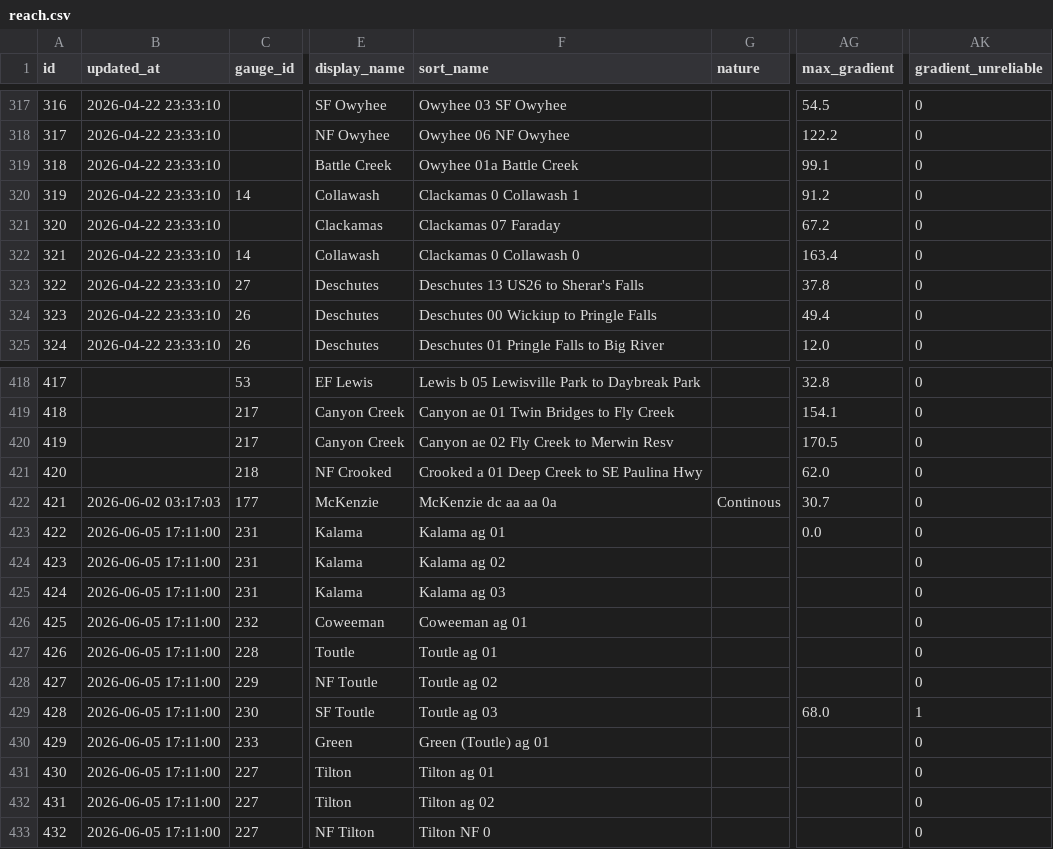
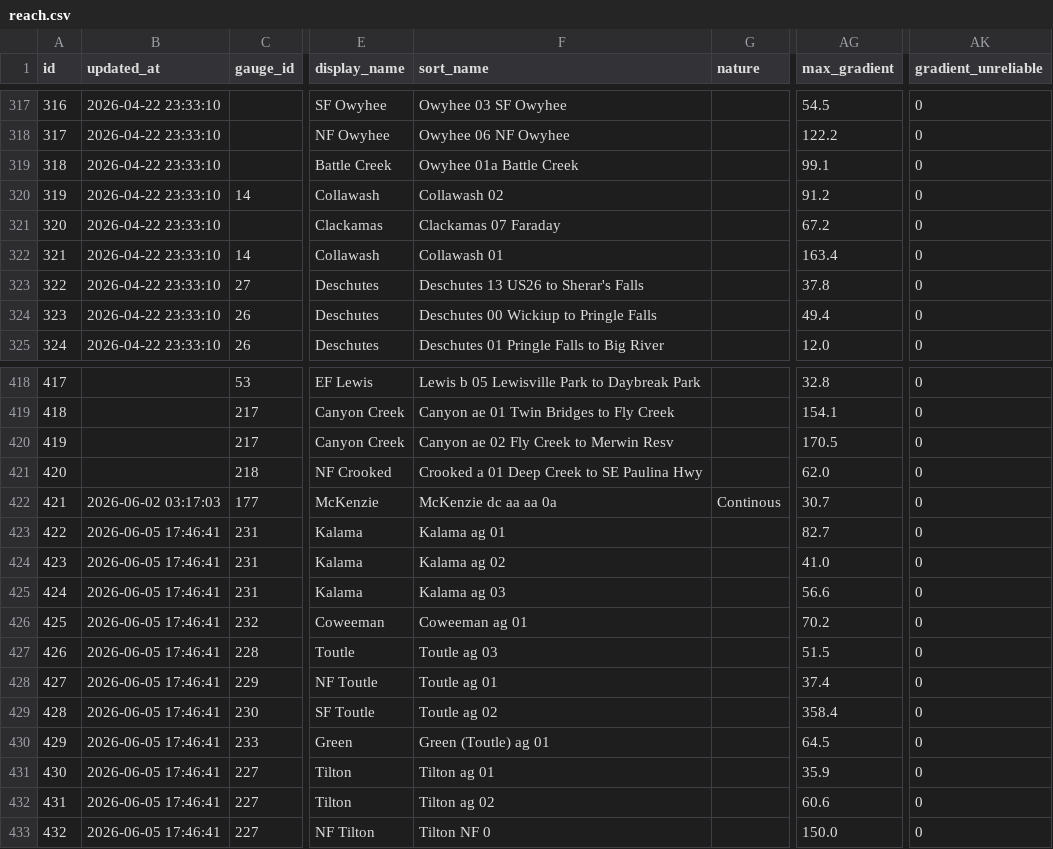
Before and after one commit to mousebrains/kayak_data, a CSV file: reach.csv, drawn as a sheet; only a part is shown, gaps mark what is left out; the diff names each change by its address in the sheet, - before the commit and + after, or states it on an @@ line.

```diff
--- a/reach.csv
+++ b/reach.csv
-F320 (sort_name): Clackamas 0 Collawash 1
+F320 (sort_name): Collawash 02
-F322 (sort_name): Clackamas 0 Collawash 0
+F322 (sort_name): Collawash 01
-B423:B433 (updated_at): 2026-06-05 17:11:00
+B423:B433 (updated_at): 2026-06-05 17:46:41
-AG423 (max_gradient): 0.0
+AG423 (max_gradient): 82.7
-AG424 (max_gradient): (empty)
+AG424 (max_gradient): 41.0
-AG425 (max_gradient): (empty)
+AG425 (max_gradient): 56.6
-AG426 (max_gradient): (empty)
+AG426 (max_gradient): 70.2
-F427 (sort_name): Toutle ag 01
+F427 (sort_name): Toutle ag 03
-AG427 (max_gradient): (empty)
+AG427 (max_gradient): 51.5
-F428 (sort_name): Toutle ag 02
+F428 (sort_name): Toutle ag 01
-AG428 (max_gradient): (empty)
+AG428 (max_gradient): 37.4
-F429 (sort_name): Toutle ag 03
+F429 (sort_name): Toutle ag 02
-AG429 (max_gradient): 68.0
+AG429 (max_gradient): 358.4
-AK429 (gradient_unreliable): 1
+AK429 (gradient_unreliable): 0
-AG430 (max_gradient): (empty)
+AG430 (max_gradient): 64.5
-AG431 (max_gradient): (empty)
+AG431 (max_gradient): 35.9
-AG432 (max_gradient): (empty)
+AG432 (max_gradient): 60.6
-AG433 (max_gradient): (empty)
+AG433 (max_gradient): 150.0
```
Also changed, not shown: 1 other file.
